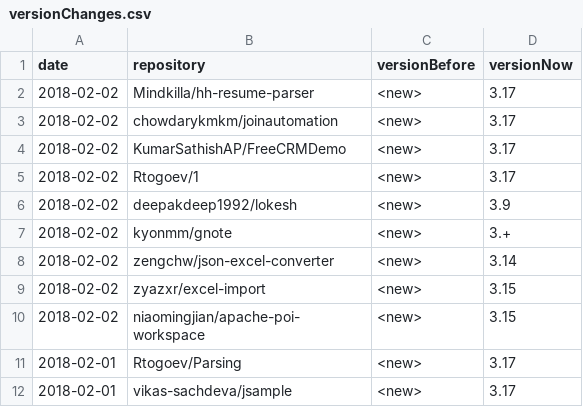
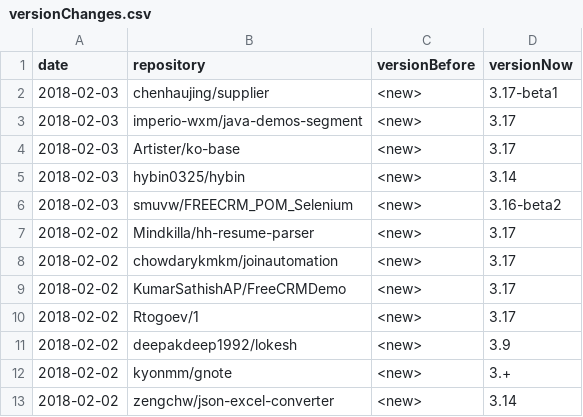
Before and after one commit to centic9/github-version-statistics, a CSV file: docs/_data/versionChanges.csv, drawn as a sheet; only a part is shown; the shorter side is filled out with more unchanged rows; the diff names each change by its address in the sheet, - before the commit and + after, or states it on an @@ line.

```diff
--- a/docs/_data/versionChanges.csv
+++ b/docs/_data/versionChanges.csv
+row 2: 2018-02-03 | chenhaujing/supplier | <new> | 3.17-beta1
+row 3: 2018-02-03 | imperio-wxm/java-demos-segment | <new> | 3.17
+row 4: 2018-02-03 | Artister/ko-base | <new> | 3.17
+row 5: 2018-02-03 | hybin0325/hybin | <new> | 3.14
+row 6: 2018-02-03 | smuvw/FREECRM_POM_Selenium | <new> | 3.16-beta2
```
Also changed, not shown: docs/resultsAll.csv, docs/resultsCurrent.csv, 5 other files.
